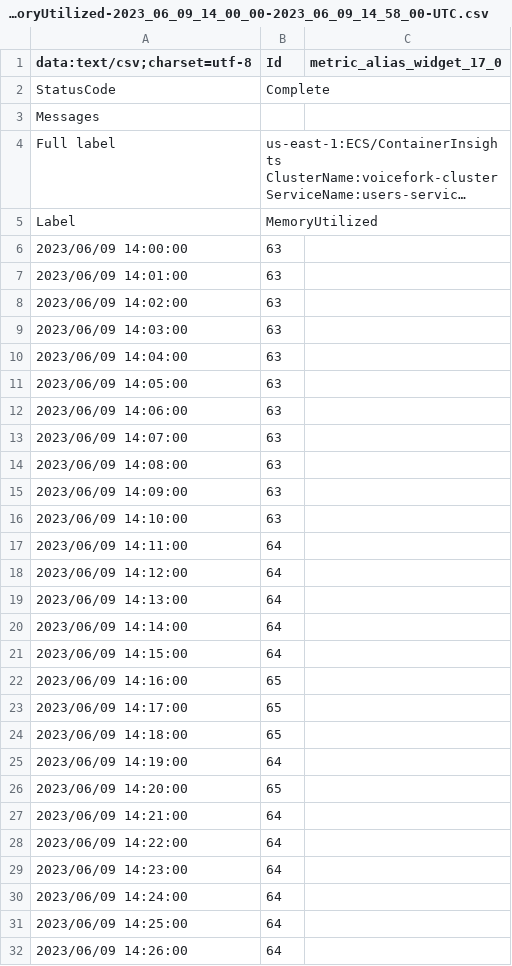
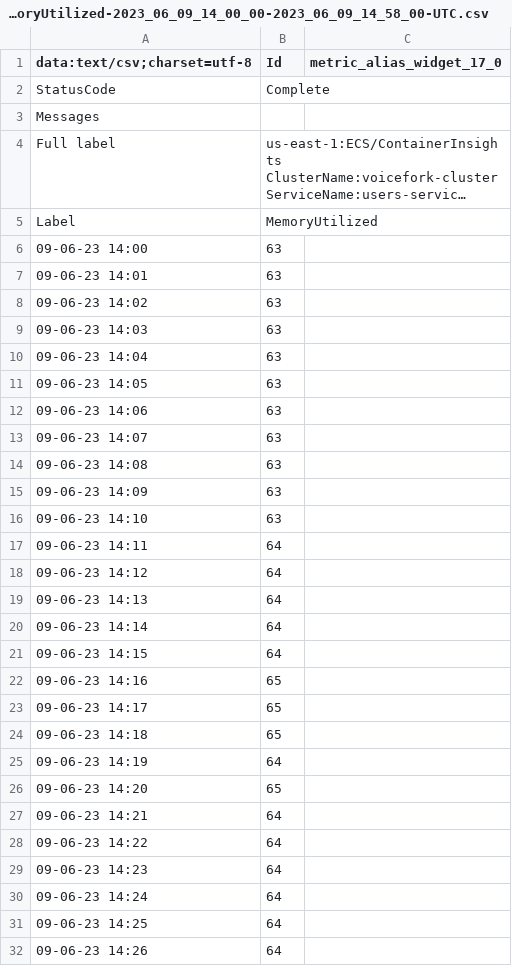
Before and after one commit to DomizianoScarcelli/voicefork, a CSV file: load-tests/results/data/users/memory/Users__MemoryUtilized-2023_06_09_14_00_00-2023_06_09_14_58_00-UTC.csv, drawn as a sheet; only a part is shown; long unchanged cells end in …; the diff covers the shown part only.

```diff
--- a/load-tests/results/data/users/memory/Users__MemoryUtilized-2023_06_09_14_00_00-2023_06_09_14_58_00-UTC.csv
+++ b/load-tests/results/data/users/memory/Users__MemoryUtilized-2023_06_09_14_00_00-2023_06_09_14_58_00-UTC.csv
@@ -6,27 +6,27 @@ Label,MemoryUtilized
-2023/06/09 14:00:00,63
-2023/06/09 14:01:00,63
-2023/06/09 14:02:00,63
-2023/06/09 14:03:00,63
-2023/06/09 14:04:00,63
-2023/06/09 14:05:00,63
-2023/06/09 14:06:00,63
-2023/06/09 14:07:00,63
-2023/06/09 14:08:00,63
-2023/06/09 14:09:00,63
-2023/06/09 14:10:00,63
-2023/06/09 14:11:00,64
-2023/06/09 14:12:00,64
-2023/06/09 14:13:00,64
-2023/06/09 14:14:00,64
-2023/06/09 14:15:00,64
-2023/06/09 14:16:00,65
-2023/06/09 14:17:00,65
-2023/06/09 14:18:00,65
-2023/06/09 14:19:00,64
-2023/06/09 14:20:00,65
-2023/06/09 14:21:00,64
-2023/06/09 14:22:00,64
-2023/06/09 14:23:00,64
-2023/06/09 14:24:00,64
-2023/06/09 14:25:00,64
-2023/06/09 14:26:00,64
+09-06-23 14:00,63,
+09-06-23 14:01,63,
+09-06-23 14:02,63,
+09-06-23 14:03,63,
+09-06-23 14:04,63,
+09-06-23 14:05,63,
+09-06-23 14:06,63,
+09-06-23 14:07,63,
+09-06-23 14:08,63,
+09-06-23 14:09,63,
+09-06-23 14:10,63,
+09-06-23 14:11,64,
+09-06-23 14:12,64,
+09-06-23 14:13,64,
+09-06-23 14:14,64,
+09-06-23 14:15,64,
+09-06-23 14:16,65,
+09-06-23 14:17,65,
+09-06-23 14:18,65,
+09-06-23 14:19,64,
+09-06-23 14:20,65,
+09-06-23 14:21,64,
+09-06-23 14:22,64,
+09-06-23 14:23,64,
+09-06-23 14:24,64,
+09-06-23 14:25,64,
+09-06-23 14:26,64,
```
Also changed, not shown: 32 added rows and 32 removed rows elsewhere in this file, load-tests/results/data/users/memory/Users__MemoryUtilized-2023_06_09_12_13_00-2023_06_09_13_11_00-UTC.csv, load-tests/results/data/users/memory/Users__MemoryUtilized-2023_06_09_16_13_00-2023_06_09_17_11_00-UTC.csv, 10 other files.
